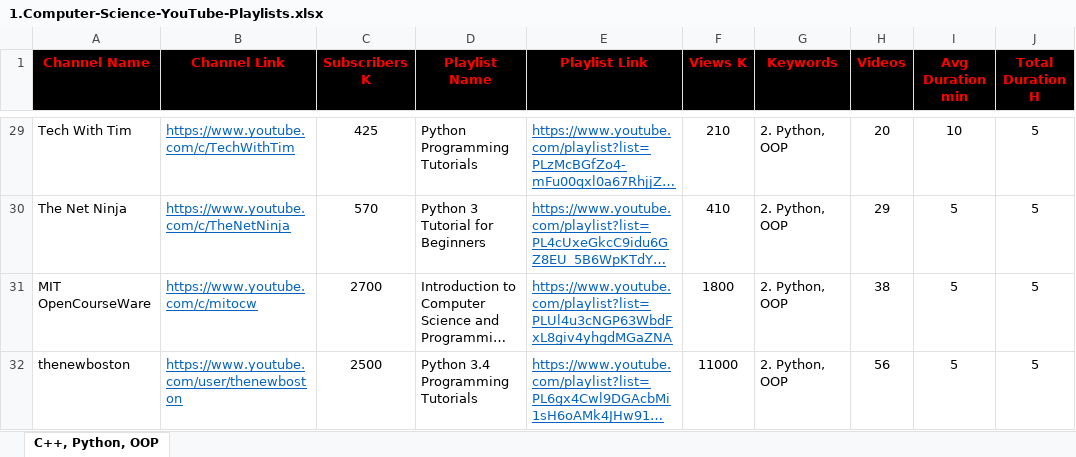
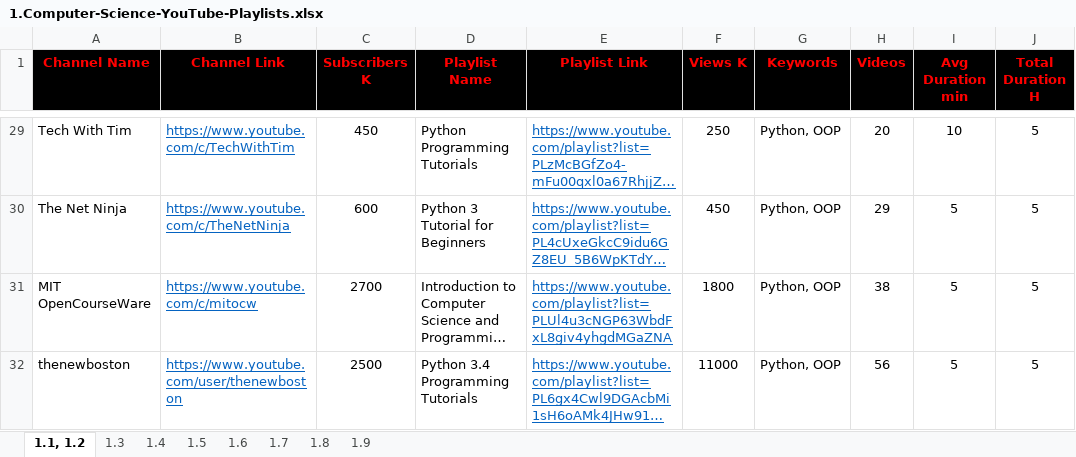
Before and after one commit to MarwanELAdawy/YouTube-Playlists, an Excel workbook: 1.Computer-Science-YouTube-Playlists.xlsx, sheet 1.1, 1.2, drawn as a sheet; only a part is shown, gaps mark what is left out; long unchanged cells end in …; values as stored, in another font and other column widths than the file's, no borders; the diff covers the shown part only; the diff names each change by its address in the sheet, - before the commit and + after, or states it on an @@ line.

```diff
--- a/1.Computer-Science-YouTube-Playlists.xlsx (sheet 1.1, 1.2)
+++ b/1.Computer-Science-YouTube-Playlists.xlsx (sheet 1.1, 1.2)
-sheet tab: C++, Python, OOP
+sheet tab: 1.1, 1.2
+sheet tab: 1.3
+sheet tab: 1.4
+sheet tab: 1.5
+sheet tab: 1.6
+sheet tab: 1.7
+sheet tab: 1.8
+sheet tab: 1.9
-C29 (Subscribers K): 425
+C29 (Subscribers K): 450
-F29 (Views K): 210
+F29 (Views K): 250
-G29:G32 (Keywords): 2. Python, OOP
+G29:G32 (Keywords): Python, OOP
-C30 (Subscribers K): 570
+C30 (Subscribers K): 600
-F30 (Views K): 410
+F30 (Views K): 450
```
Also changed, not shown: 45 edited cells elsewhere in this sheet.
